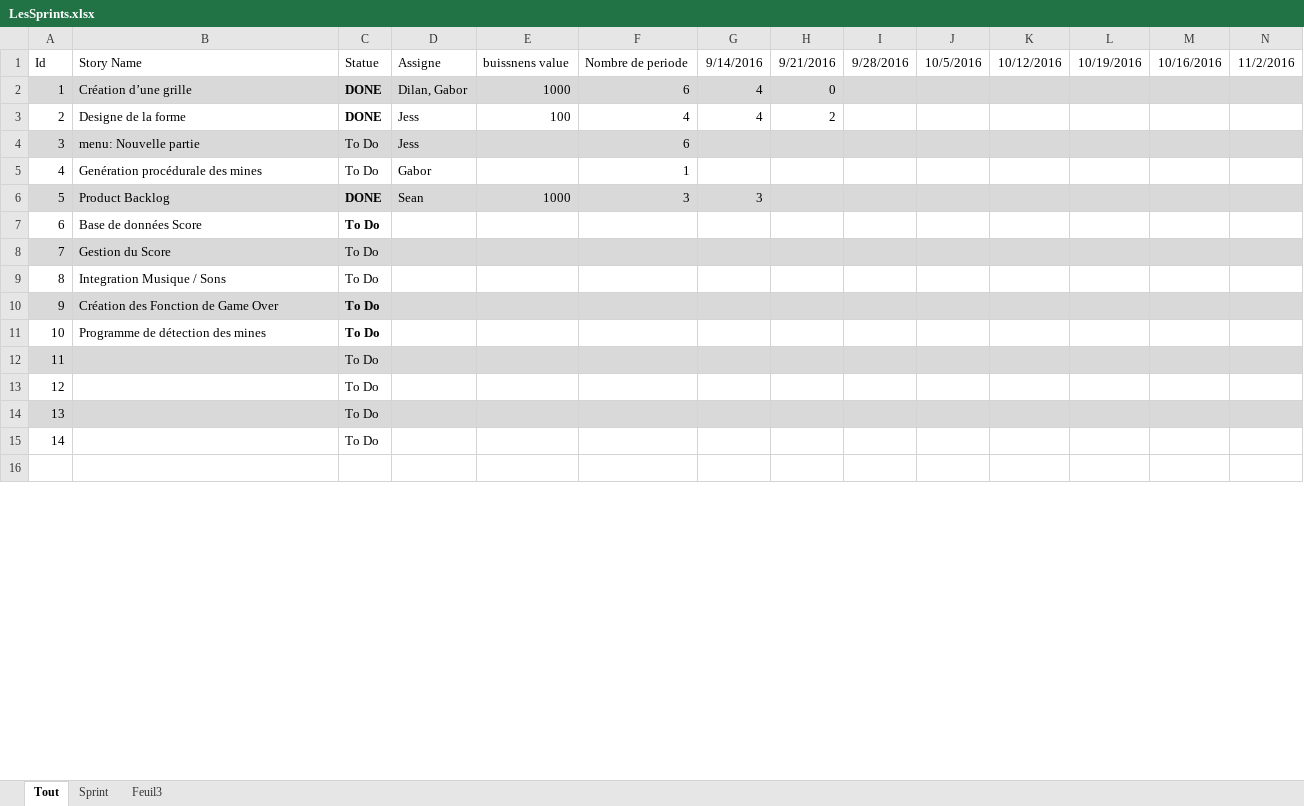
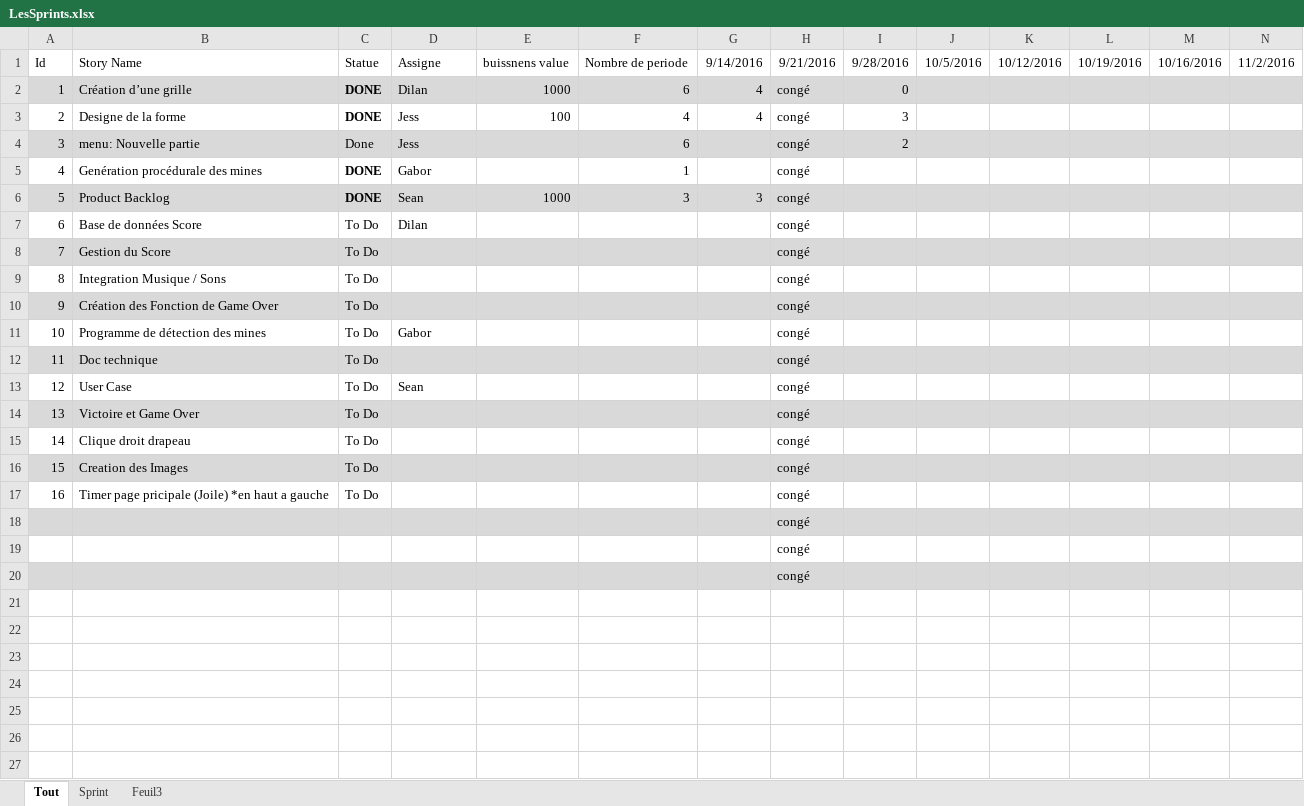
Before and after one commit to Nalid/Demineur, an Excel workbook: Doc_SCRUM/LesSprints.xlsx, sheet Tout, drawn as a sheet; only a part is shown; the shorter side is filled out with more unchanged rows; values as stored, in another font and other column widths than the file's, no borders; addresses are those after the commit; rows hold the shown columns only; the diff covers the shown part only; the diff names each change by its address in the sheet, - before the commit and + after, or states it on an @@ line.

```diff
--- a/Doc_SCRUM/LesSprints.xlsx (sheet Tout)
+++ b/Doc_SCRUM/LesSprints.xlsx (sheet Tout)
-D2: Dilan, Gabor
+D2: Dilan
-H2: 0
+H2: congé
-I2: (empty)
+I2: 0
-H3: 2
+H3: congé
-I3: (empty)
+I3: 3
-C4: To Do
+C4: Done
-H4:H11: (empty)
+H4:H11: congé
-I4: (empty)
+I4: 2
-C5: To Do
+C5: DONE
-C5 bold: off
+C5 bold: on
-C7 bold: on
+C7 bold: off
-D7: (empty)
+D7: Dilan
-C10:C11 bold: on
+C10:C11 bold: off
-D11: (empty)
+D11: Gabor
+row 12: 11 | Doc technique | To Do |  |  |  |  | congé
+row 13: 12 | User Case | To Do | Sean |  |  |  | congé
+row 14: 13 | Victoire et Game Over | To Do |  |  |  |  | congé
+row 15: 14 | Clique droit drapeau | To Do |  |  |  |  | congé
+row 16: 15 | Creation des Images | To Do |  |  |  |  | congé
+row 17: 16 | Timer page pricipale (Joile) *en haut a gauche | To Do |  |  |  |  | congé
+row 18:  |  |  |  |  |  |  | congé
+row 19:  |  |  |  |  |  |  | congé
+row 20:  |  |  |  |  |  |  | congé
-row 21: 11 |  | To Do
+row 21: (empty)
-A21:N21 fill: #D9D9D9
+A21:N21 fill: none
-row 22: 12 |  | To Do
+row 22: (empty)
-row 23: 13 |  | To Do
+row 23: (empty)
-A23:N23 fill: #D9D9D9
+A23:N23 fill: none
-row 24: 14 |  | To Do
+row 24: (empty)
+row 25: (empty)
+row 26: (empty)
+row 27: (empty)
```
Also changed, not shown: 1 added row, 2 edited cells, cell formats and merged cells elsewhere in this sheet, sheet Sprint, 1 other file.
